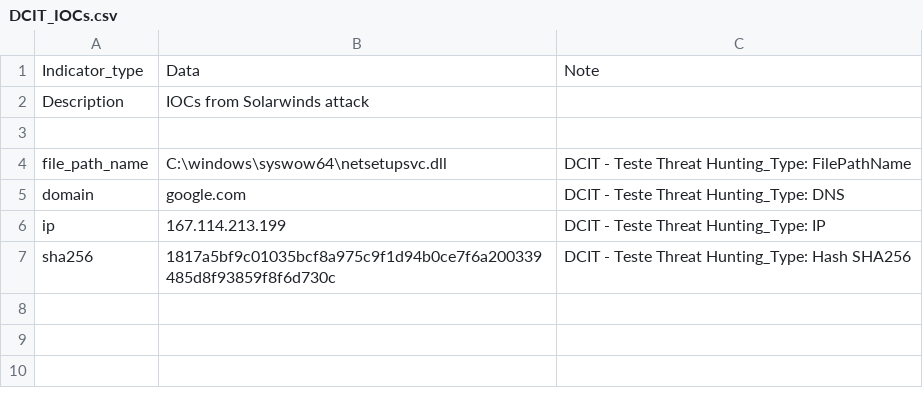
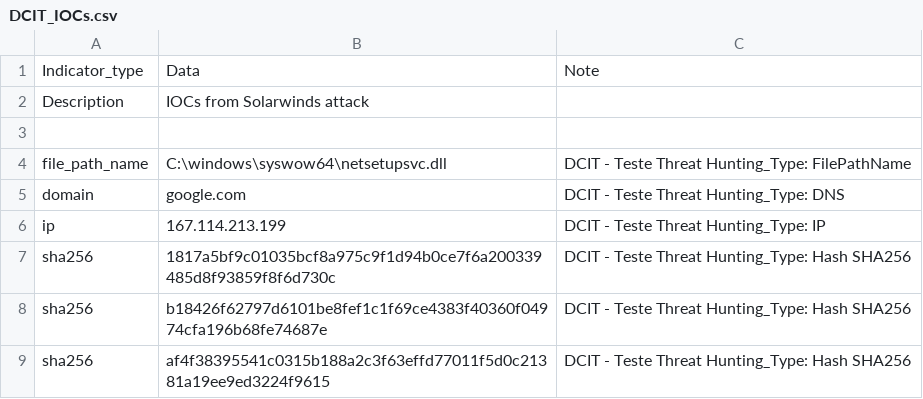
Before and after one commit to Rafael-sm17/IOC-s, a CSV file: DCIT_IOCs.csv, drawn as a sheet.

Commit message:
Update DCIT_IOCs.csv

```diff
--- a/DCIT_IOCs.csv
+++ b/DCIT_IOCs.csv
@@ -7 +7,3 @@ ip,167.114.213.199,DCIT - Teste Threat Hunting_Type: IP
 sha256,1817a5bf9c01035bcf8a975c9f1d94b0ce7f6a200339485d8f93859f8f6d730c,DCIT - Teste Threat Hunting_Type: Hash SHA256
+sha256,b18426f62797d6101be8fef1c1f69ce4383f40360f04974cfa196b68fe74687e,DCIT - Teste Threat Hunting_Type: Hash SHA256
+sha256,af4f38395541c0315b188a2c3f63effd77011f5d0c21381a19ee9ed3224f9615,DCIT - Teste Threat Hunting_Type: Hash SHA256
```
